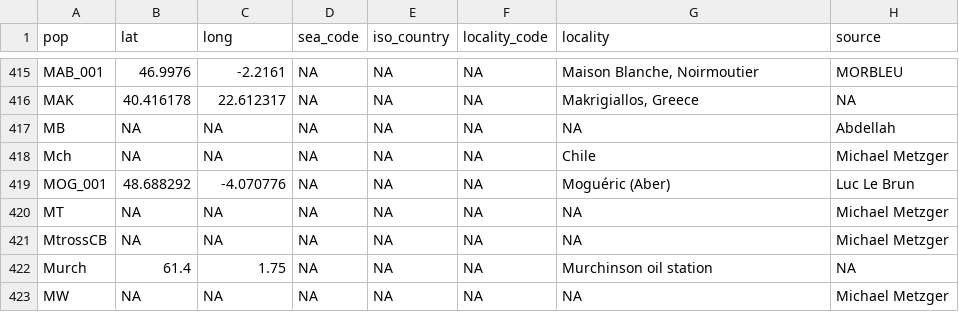
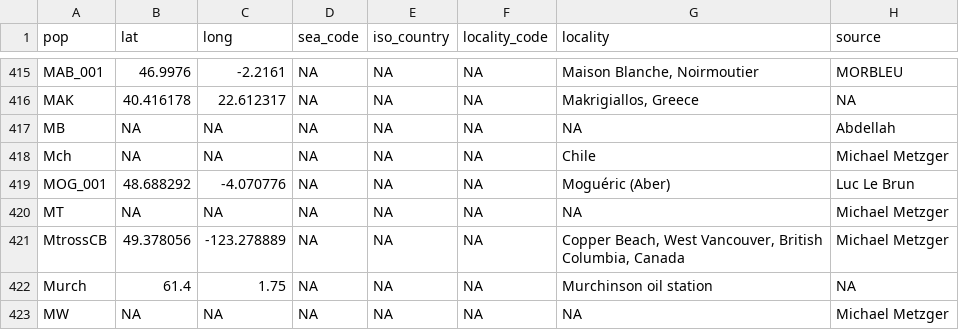
Before and after one commit to alxsimon/Database_Mytilus, a CSV file: Mytilus_populations.csv, drawn as a sheet; only a part is shown, gaps mark what is left out; the diff names each change by its address in the sheet, - before the commit and + after, or states it on an @@ line.

Commit message:
Add one pop of Metzger

```diff
--- a/Mytilus_populations.csv
+++ b/Mytilus_populations.csv
-B421 (lat): NA
+B421 (lat): 49.378056
-C421 (long): NA
+C421 (long): -123.278889
-G421 (locality): NA
+G421 (locality): Copper Beach, West Vancouver, British Columbia, Canada
```
